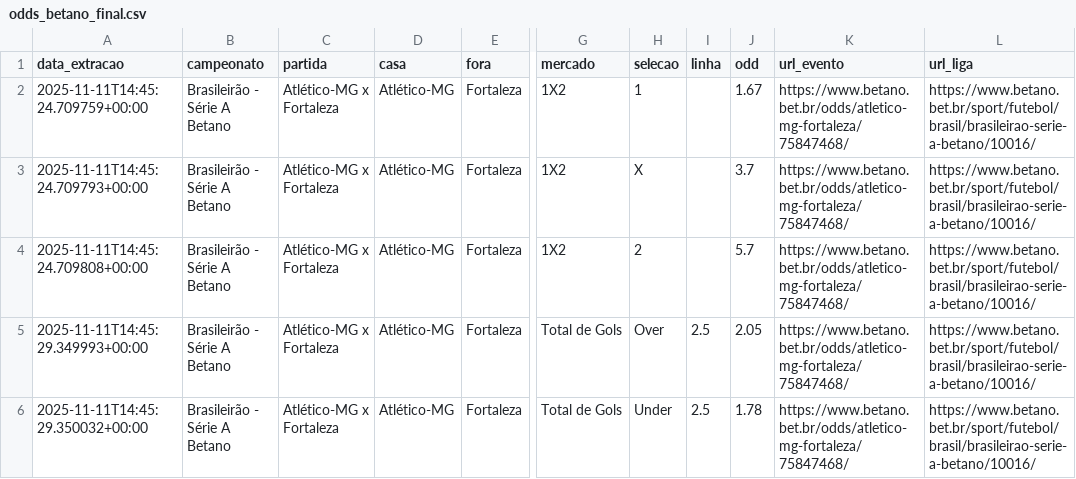
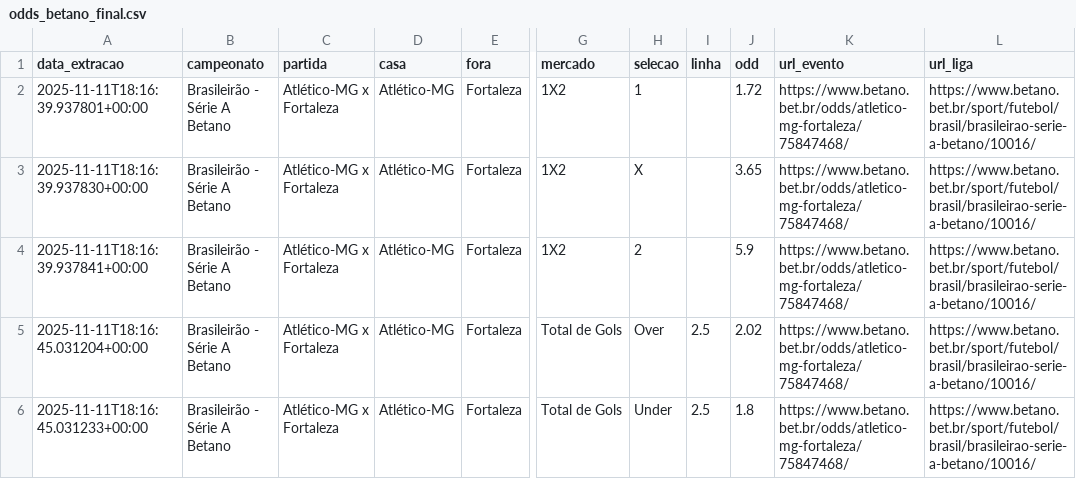
Before and after one commit to joaopssa/BISS, a CSV file: Backend/data/odds_betano_final.csv, drawn as a sheet; only a part is shown, gaps mark what is left out; the diff names each change by its address in the sheet, - before the commit and + after, or states it on an @@ line.

```diff
--- a/Backend/data/odds_betano_final.csv
+++ b/Backend/data/odds_betano_final.csv
-A2 (data_extracao): 2025-11-11T14:45:24.709759+00:00
+A2 (data_extracao): 2025-11-11T18:16:39.937801+00:00
-J2 (odd): 1.67
+J2 (odd): 1.72
-A3 (data_extracao): 2025-11-11T14:45:24.709793+00:00
+A3 (data_extracao): 2025-11-11T18:16:39.937830+00:00
-J3 (odd): 3.7
+J3 (odd): 3.65
-A4 (data_extracao): 2025-11-11T14:45:24.709808+00:00
+A4 (data_extracao): 2025-11-11T18:16:39.937841+00:00
-J4 (odd): 5.7
+J4 (odd): 5.9
-A5 (data_extracao): 2025-11-11T14:45:29.349993+00:00
+A5 (data_extracao): 2025-11-11T18:16:45.031204+00:00
-J5 (odd): 2.05
+J5 (odd): 2.02
-A6 (data_extracao): 2025-11-11T14:45:29.350032+00:00
+A6 (data_extracao): 2025-11-11T18:16:45.031233+00:00
-J6 (odd): 1.78
+J6 (odd): 1.8
```
Also changed, not shown: 16 other files.
